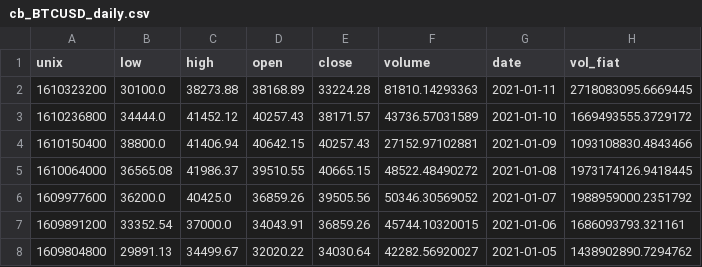
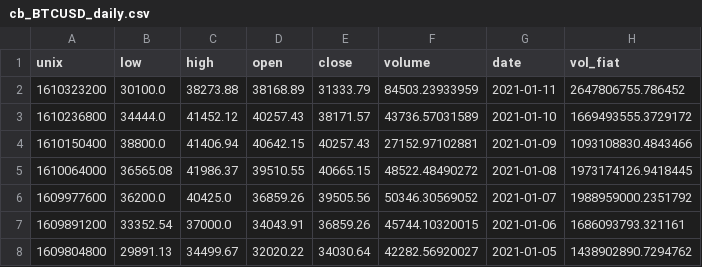
Before and after one commit to jpmacolino/CryptoPlayground, a CSV file: cb_BTCUSD_daily.csv, drawn as a sheet; only a part is shown.

Commit message:
Worked on creating new features for data.

```diff
--- a/cb_BTCUSD_daily.csv
+++ b/cb_BTCUSD_daily.csv
@@ -1,3 +1,3 @@
 unix,low,high,open,close,volume,date,vol_fiat
-1610323200,30100.0,38273.88,38168.89,33224.28,81810.14293363,2021-01-11,2718083095.6669445
+1610323200,30100.0,38273.88,38168.89,31333.79,84503.23933959,2021-01-11,2647806755.786452
 1610236800,34444.0,41452.12,40257.43,38171.57,43736.57031589,2021-01-10,1669493555.3729172
```
Also changed, not shown: 1 other file.
